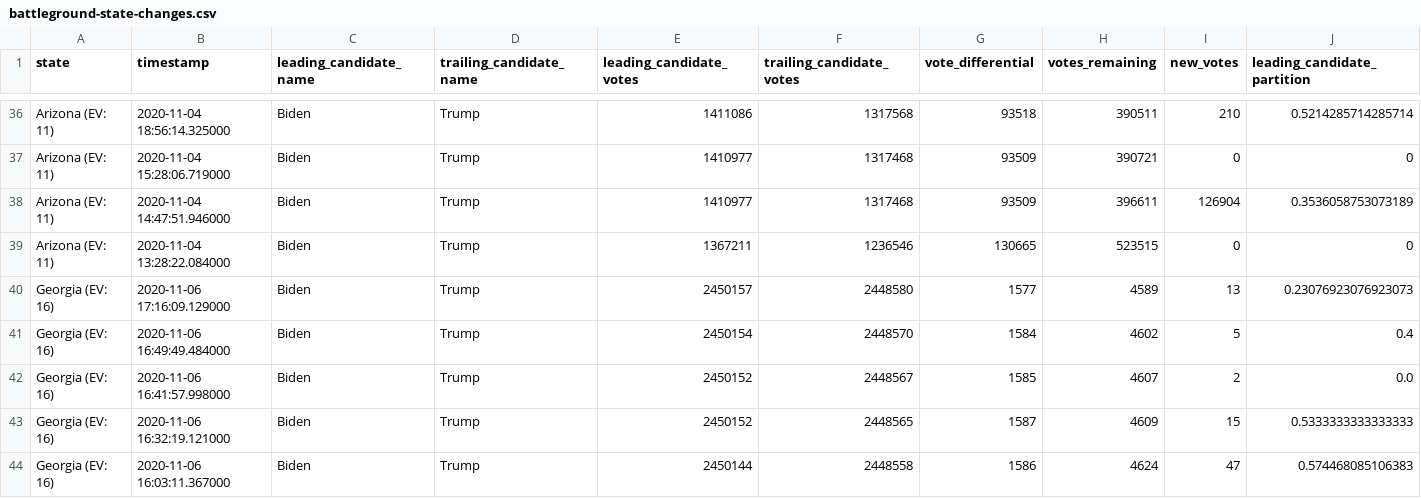
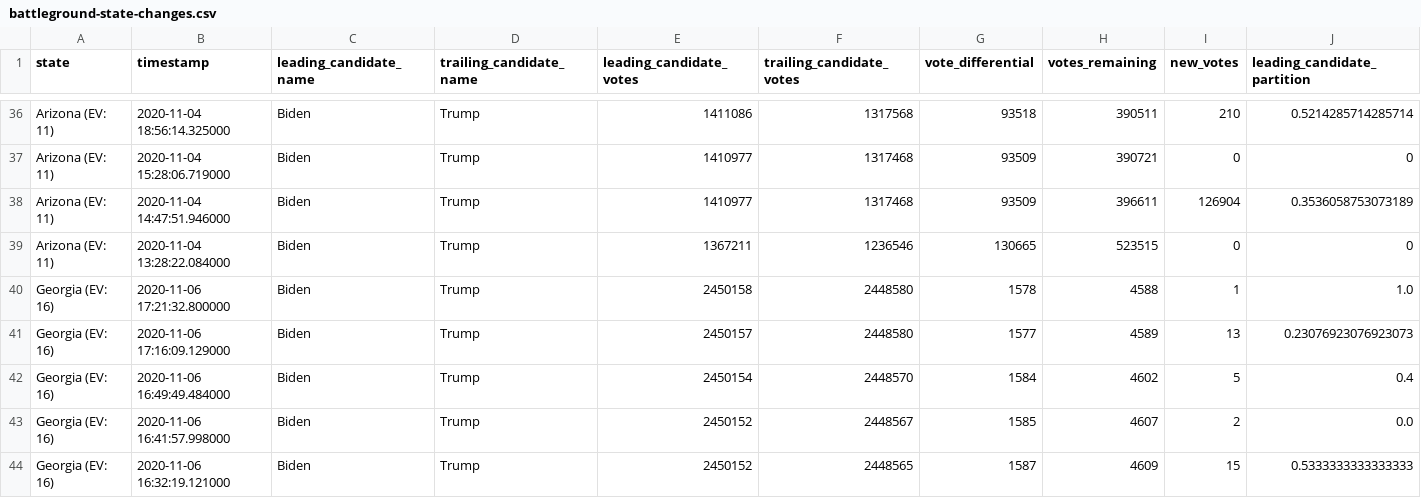
Before and after one commit to Ne02012/NYT-2020-Vote-Count_Tracker, a CSV file: battleground-state-changes.csv, drawn as a sheet; only a part is shown, gaps mark what is left out; the shorter side is filled out with more unchanged rows; rows hold the shown columns only; the diff names each change by its address in the sheet, - before the commit and + after, or states it on an @@ line.

```diff
--- a/battleground-state-changes.csv
+++ b/battleground-state-changes.csv
+row 40: Georgia (EV: 16) | 2020-11-06 17:21:32.800000 | Biden | Trump | 2450158 | 2448580 | 1578 | 4588 | 1 | 1.0
```
Also changed, not shown: 4 other files.
